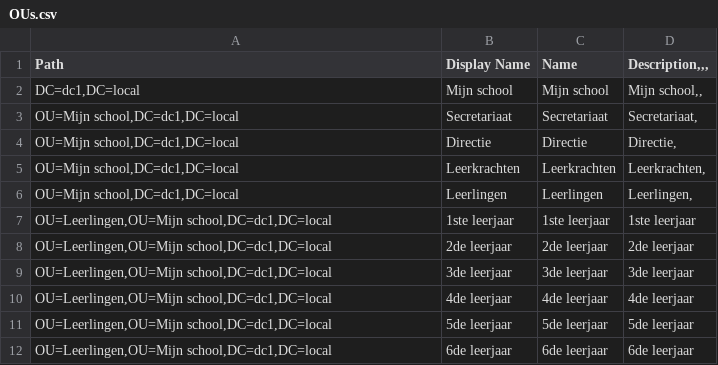
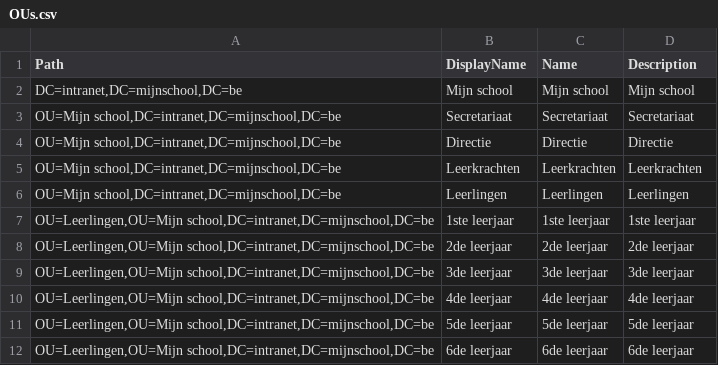
Before and after one commit to VandaleWard/NetworkScriptingWardVandale, a CSV file: PowerShell/DC1/FILES/OUs.csv, drawn as a sheet.

```diff
--- a/PowerShell/DC1/FILES/OUs.csv
+++ b/PowerShell/DC1/FILES/OUs.csv
@@ -1,12 +1,12 @@
-Path;Display Name;Name;Description,,,
-DC=dc1,DC=local;Mijn school;Mijn school;Mijn school,,
-OU=Mijn school,DC=dc1,DC=local;Secretariaat;Secretariaat;Secretariaat,
-OU=Mijn school,DC=dc1,DC=local;Directie;Directie;Directie,
-OU=Mijn school,DC=dc1,DC=local;Leerkrachten;Leerkrachten;Leerkrachten,
-OU=Mijn school,DC=dc1,DC=local;Leerlingen;Leerlingen;Leerlingen,
-OU=Leerlingen,OU=Mijn school,DC=dc1,DC=local;1ste leerjaar;1ste leerjaar;1ste leerjaar
-OU=Leerlingen,OU=Mijn school,DC=dc1,DC=local;2de leerjaar;2de leerjaar;2de leerjaar
-OU=Leerlingen,OU=Mijn school,DC=dc1,DC=local;3de leerjaar;3de leerjaar;3de leerjaar
-OU=Leerlingen,OU=Mijn school,DC=dc1,DC=local;4de leerjaar;4de leerjaar;4de leerjaar
-OU=Leerlingen,OU=Mijn school,DC=dc1,DC=local;5de leerjaar;5de leerjaar;5de leerjaar
-OU=Leerlingen,OU=Mijn school,DC=dc1,DC=local;6de leerjaar;6de leerjaar;6de leerjaar
+Path;DisplayName;Name;Description
+DC=intranet,DC=mijnschool,DC=be;Mijn school;Mijn school;Mijn school
+OU=Mijn school,DC=intranet,DC=mijnschool,DC=be;Secretariaat;Secretariaat;Secretariaat
+OU=Mijn school,DC=intranet,DC=mijnschool,DC=be;Directie;Directie;Directie
+OU=Mijn school,DC=intranet,DC=mijnschool,DC=be;Leerkrachten;Leerkrachten;Leerkrachten
+OU=Mijn school,DC=intranet,DC=mijnschool,DC=be;Leerlingen;Leerlingen;Leerlingen
+OU=Leerlingen,OU=Mijn school,DC=intranet,DC=mijnschool,DC=be;1ste leerjaar;1ste leerjaar;1ste leerjaar
+OU=Leerlingen,OU=Mijn school,DC=intranet,DC=mijnschool,DC=be;2de leerjaar;2de leerjaar;2de leerjaar
+OU=Leerlingen,OU=Mijn school,DC=intranet,DC=mijnschool,DC=be;3de leerjaar;3de leerjaar;3de leerjaar
+OU=Leerlingen,OU=Mijn school,DC=intranet,DC=mijnschool,DC=be;4de leerjaar;4de leerjaar;4de leerjaar
+OU=Leerlingen,OU=Mijn school,DC=intranet,DC=mijnschool,DC=be;5de leerjaar;5de leerjaar;5de leerjaar
+OU=Leerlingen,OU=Mijn school,DC=intranet,DC=mijnschool,DC=be;6de leerjaar;6de leerjaar;6de leerjaar
```
Also changed, not shown: PowerShell/DC1/FILES/Groups.csv, PowerShell/DC1/FILES/UserAccounts.csv, 1 other file.
